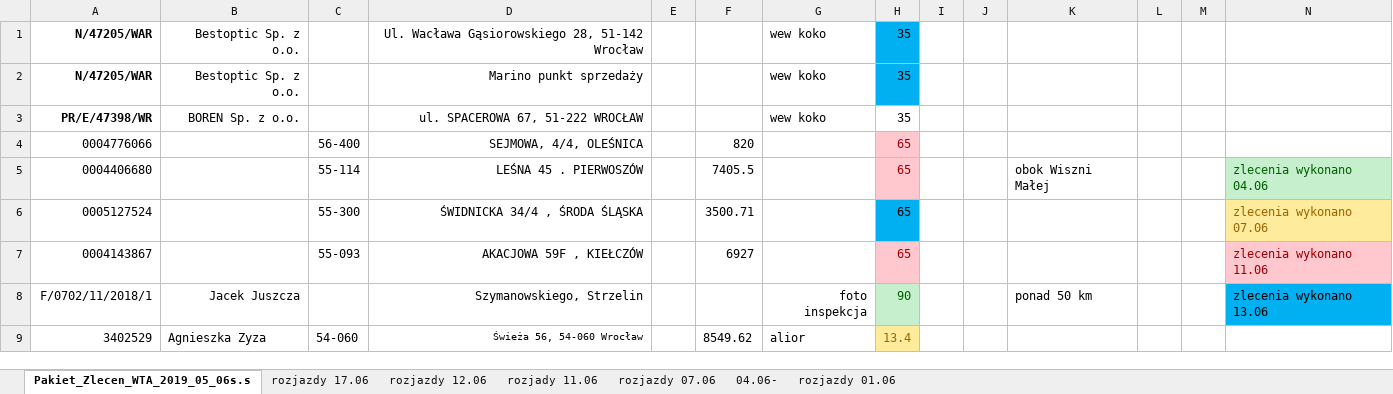
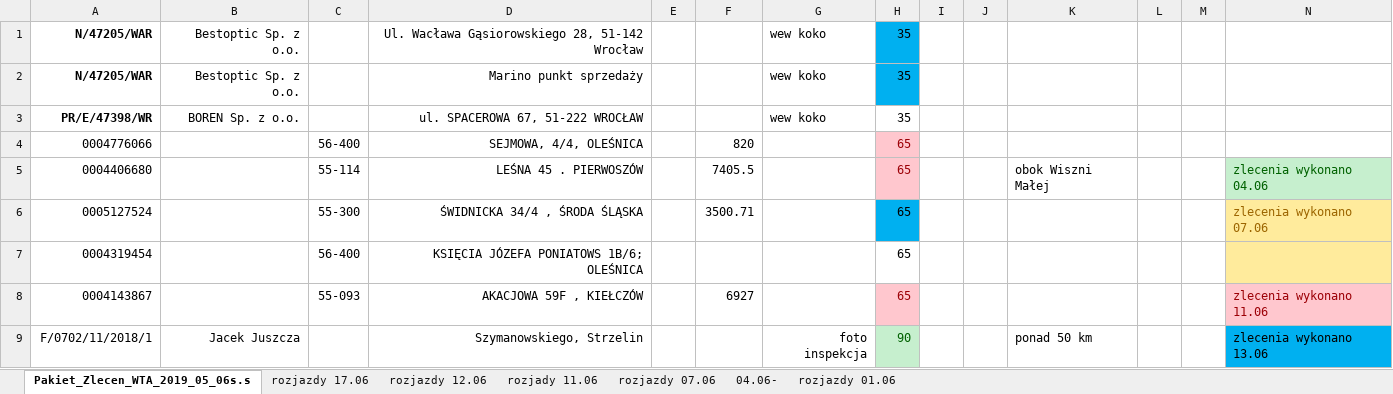
Before and after one commit to KancKoko/czerwiec, an Excel workbook: rozjazdy zbiorcze czerwiec.xlsx, sheet Pakiet_Zlecen_WTA_2019_05_06s.s, drawn as a sheet; only a part is shown; the shorter side is filled out with more unchanged rows; values as stored, in another font and other column widths than the file's, no borders; the diff names each change by its address in the sheet, - before the commit and + after, or states it on an @@ line.

```diff
--- a/rozjazdy zbiorcze czerwiec.xlsx (sheet Pakiet_Zlecen_WTA_2019_05_06s.s)
+++ b/rozjazdy zbiorcze czerwiec.xlsx (sheet Pakiet_Zlecen_WTA_2019_05_06s.s)
+row 7: 0004319454 |  | 56-400 | KSIĘCIA JÓZEFA PONIATOWS 1B/6; OLEŚNICA |  |  |  | 65
```
Also changed, not shown: sheet rozjazdy 17.06.
